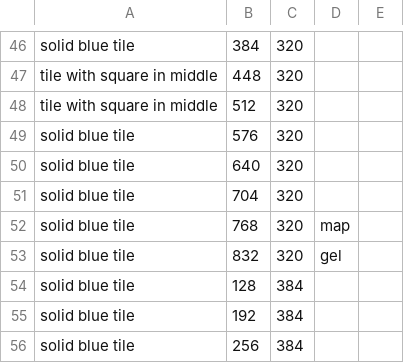
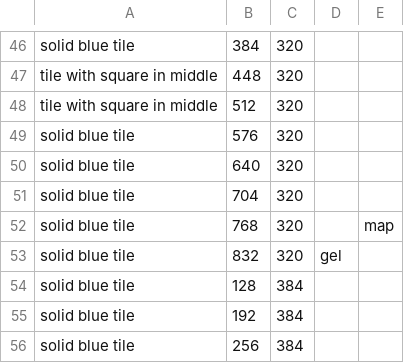
Before and after one commit to CSE-3902-Team/ZeldaSprint5, a CSV file: RoomCSVFiles/Room9.csv, drawn as a sheet; only a part is shown, gaps mark what is left out.

```diff
--- a/RoomCSVFiles/Room9.csv
+++ b/RoomCSVFiles/Room9.csv
@@ -51,3 +51,3 @@ solid blue tile,640,320,
 solid blue tile,704,320,
-solid blue tile,768,320,map
+solid blue tile,768,320,,map
 solid blue tile,832,320,gel
```
Also changed, not shown: RoomCSVFiles/Room16.csv, 55 other files.
